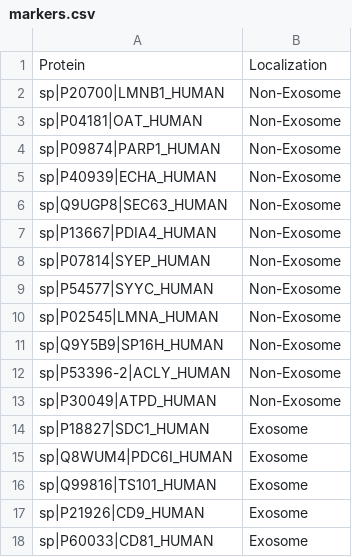
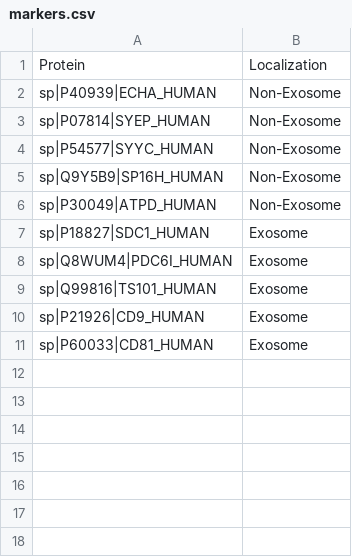
Before and after one commit to pariswu1988/SKBR3B_Exosome_Proteome, a CSV file: Data/markers.csv, drawn as a sheet.

Commit message:
Changed non-exosome markers to be exclusive from ExoCarta

```diff
--- a/Data/markers.csv
+++ b/Data/markers.csv
@@ -1,13 +1,6 @@
 Protein,Localization
-sp|P20700|LMNB1_HUMAN,Non-Exosome
-sp|P04181|OAT_HUMAN,Non-Exosome
-sp|P09874|PARP1_HUMAN,Non-Exosome
 sp|P40939|ECHA_HUMAN,Non-Exosome
-sp|Q9UGP8|SEC63_HUMAN,Non-Exosome
-sp|P13667|PDIA4_HUMAN,Non-Exosome
 sp|P07814|SYEP_HUMAN,Non-Exosome
 sp|P54577|SYYC_HUMAN,Non-Exosome
-sp|P02545|LMNA_HUMAN,Non-Exosome
 sp|Q9Y5B9|SP16H_HUMAN,Non-Exosome
-sp|P53396-2|ACLY_HUMAN,Non-Exosome
 sp|P30049|ATPD_HUMAN,Non-Exosome
```
Also changed, not shown: Tables/SI-1_Proteins.csv, Tables/SI-3_Krona.csv, 19 other files.
